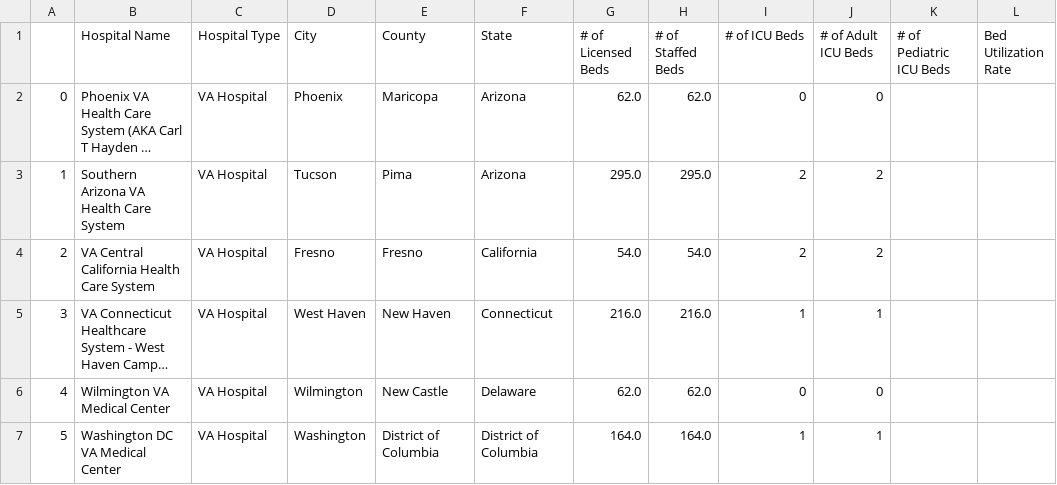
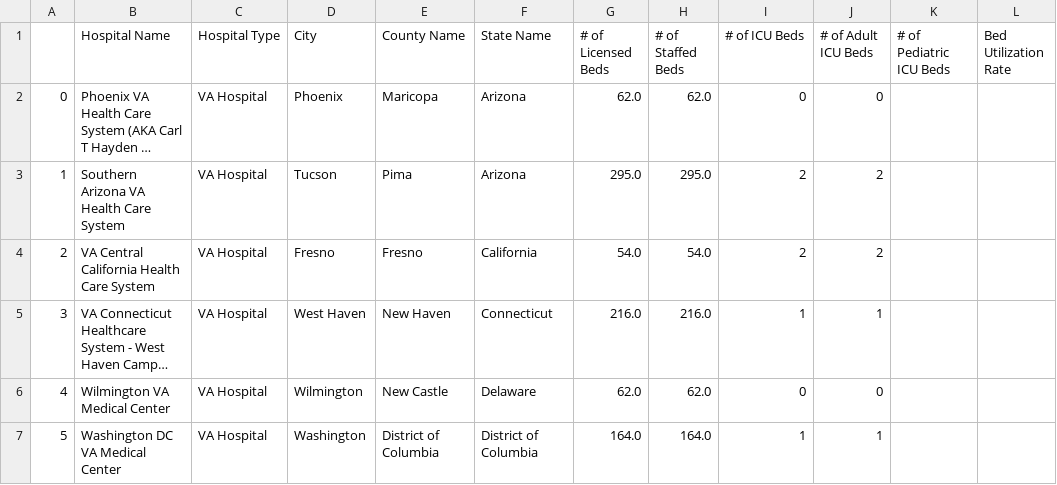
Before and after one commit to m5matthew/COVID-19-Data-Collector, a CSV file: hospital_beds/hospitals.csv, drawn as a sheet; only a part is shown; long unchanged cells end in …; the diff names each change by its address in the sheet, - before the commit and + after, or states it on an @@ line.

```diff
--- a/hospital_beds/hospitals.csv
+++ b/hospital_beds/hospitals.csv
-E1: County
+E1: County Name
-F1: State
+F1: State Name
```
Also changed, not shown: 2 other files.
